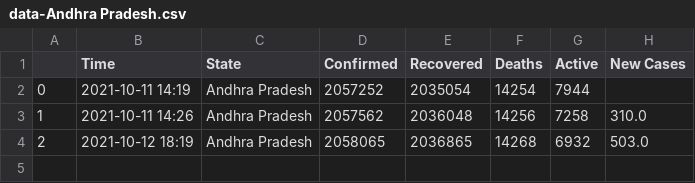
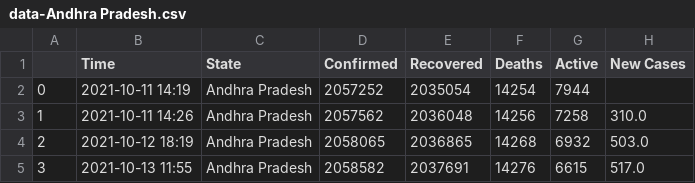
Before and after one commit to dakkshesh07/Covid19_India_Data, a CSV file: Andhra Pradesh/data-Andhra Pradesh.csv, drawn as a sheet.

```diff
--- a/Andhra Pradesh/data-Andhra Pradesh.csv
+++ b/Andhra Pradesh/data-Andhra Pradesh.csv
@@ -4 +4,2 @@
 2,2021-10-12 18:19,Andhra Pradesh,2058065,2036865,14268,6932,503.0
+3,2021-10-13 11:55,Andhra Pradesh,2058582,2037691,14276,6615,517.0
```
Also changed, not shown: Dadra and Nagar Haveli and Daman and Diu/data-Dadra and Nagar Haveli and Daman and Diu.csv, Karnataka/data-Karnataka.csv, 9 other files.
